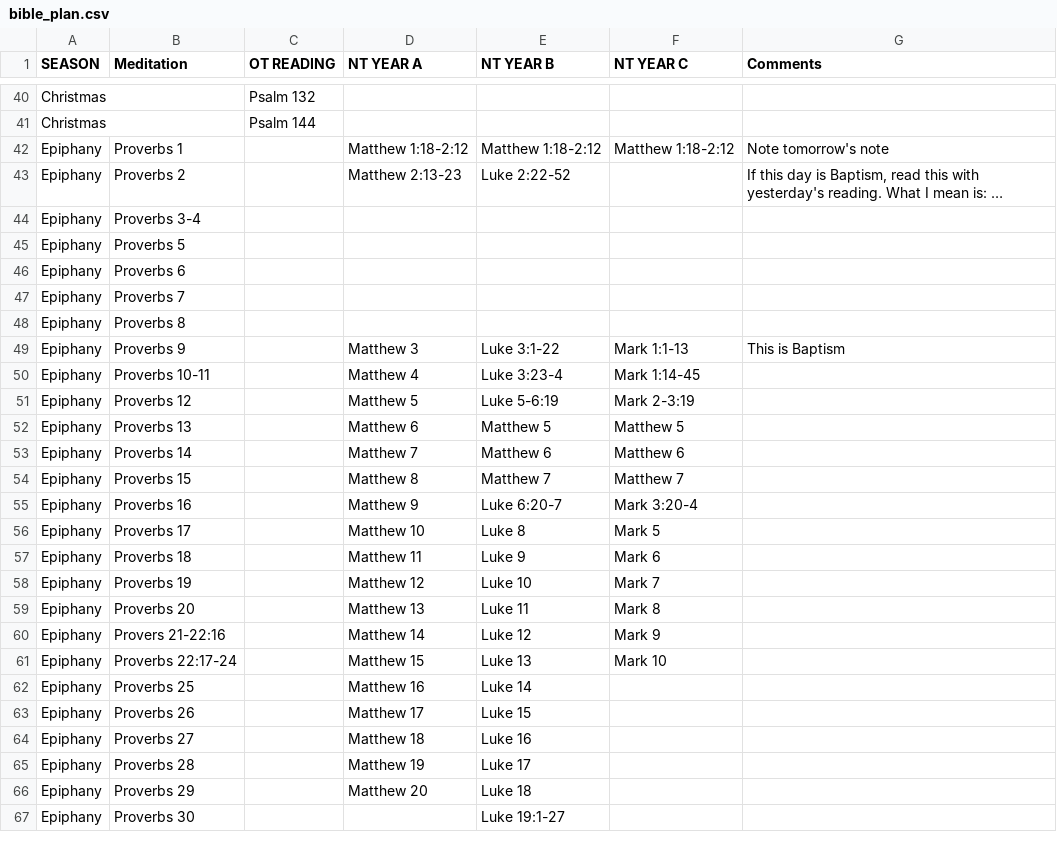
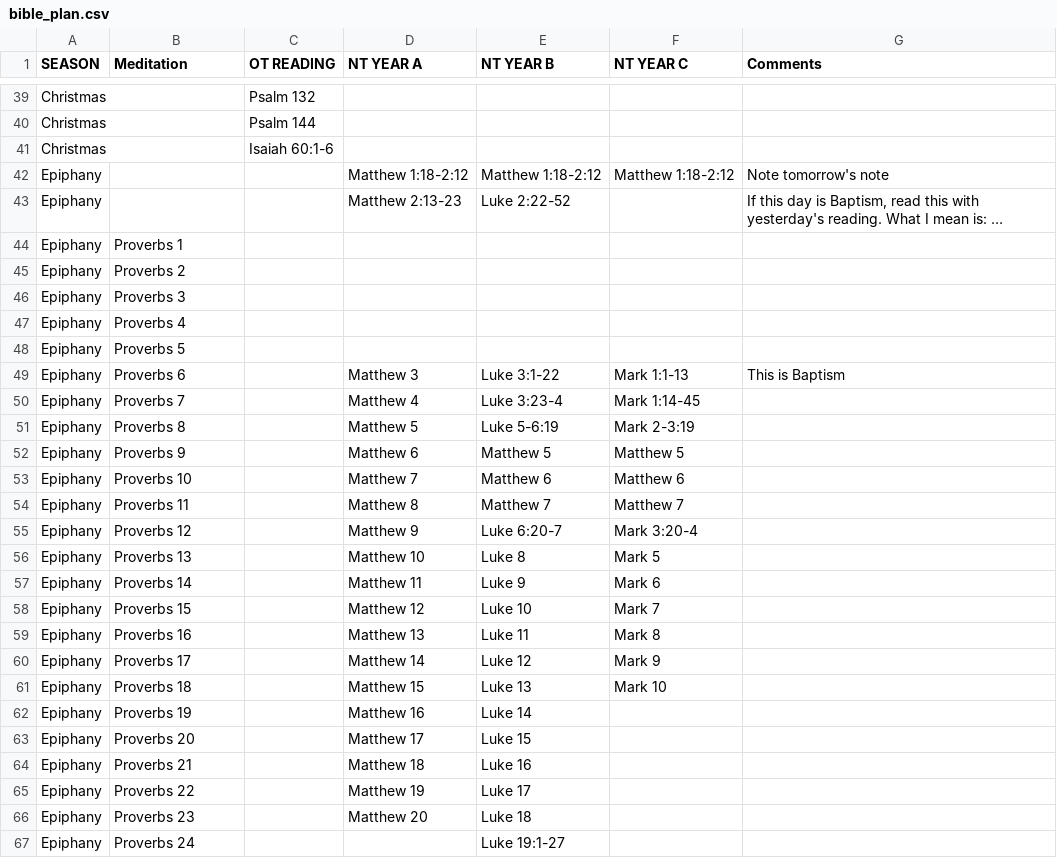
Before and after one commit to benjaminingreens/liturgical_calendar, a CSV file: bible_plan.csv, drawn as a sheet; only a part is shown, gaps mark what is left out; long unchanged cells end in …; removed rows and columns are numbered as before the commit, all else as after; the diff covers the shown part only; the diff names each change by its address in the sheet, - before the commit and + after, or states it on an @@ line.

```diff
--- a/bible_plan.csv
+++ b/bible_plan.csv
+row 41: Christmas |  | Isaiah 60:1-6
-B42 (Meditation): Proverbs 1
+B42 (Meditation): (empty)
-B43 (Meditation): Proverbs 2
+B43 (Meditation): (empty)
+row 44: Epiphany | Proverbs 1
+row 45: Epiphany | Proverbs 2
-B46 (Meditation): Proverbs 3-4
+B46 (Meditation): Proverbs 3
+row 47: Epiphany | Proverbs 4
-row 46: Epiphany | Proverbs 6
-row 47: Epiphany | Proverbs 7
-row 48: Epiphany | Proverbs 8
-B49 (Meditation): Proverbs 9
+B49 (Meditation): Proverbs 6
-B50 (Meditation): Proverbs 10-11
+B50 (Meditation): Proverbs 7
-B51 (Meditation): Proverbs 12
+B51 (Meditation): Proverbs 8
-B52 (Meditation): Proverbs 13
+B52 (Meditation): Proverbs 9
-B53 (Meditation): Proverbs 14
+B53 (Meditation): Proverbs 10
-B54 (Meditation): Proverbs 15
+B54 (Meditation): Proverbs 11
-B55 (Meditation): Proverbs 16
+B55 (Meditation): Proverbs 12
-B56 (Meditation): Proverbs 17
+B56 (Meditation): Proverbs 13
-B57 (Meditation): Proverbs 18
+B57 (Meditation): Proverbs 14
-B58 (Meditation): Proverbs 19
+B58 (Meditation): Proverbs 15
-B59 (Meditation): Proverbs 20
+B59 (Meditation): Proverbs 16
-B60 (Meditation): Provers 21-22:16
+B60 (Meditation): Proverbs 17
-B61 (Meditation): Proverbs 22:17-24
+B61 (Meditation): Proverbs 18
-B62 (Meditation): Proverbs 25
+B62 (Meditation): Proverbs 19
-B63 (Meditation): Proverbs 26
+B63 (Meditation): Proverbs 20
-B64 (Meditation): Proverbs 27
+B64 (Meditation): Proverbs 21
-B65 (Meditation): Proverbs 28
+B65 (Meditation): Proverbs 22
-B66 (Meditation): Proverbs 29
+B66 (Meditation): Proverbs 23
-B67 (Meditation): Proverbs 30
+B67 (Meditation): Proverbs 24
```
Also changed, not shown: 2 added rows, 3 removed rows and 76 edited cells elsewhere in this file, liturgical_calendar_lexicon_2025.csv, 3 other files.
